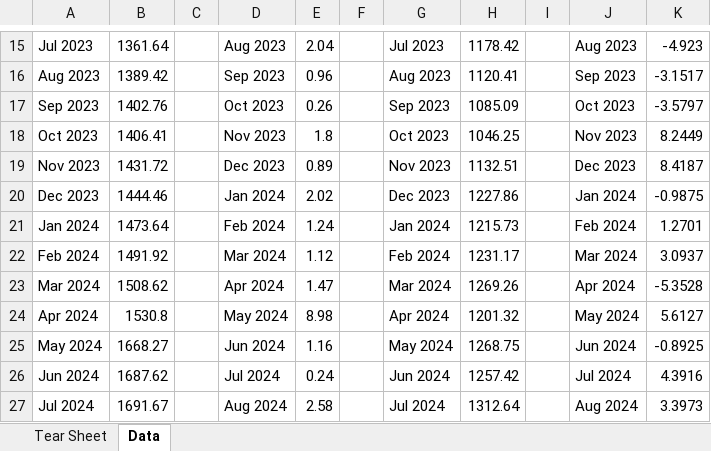
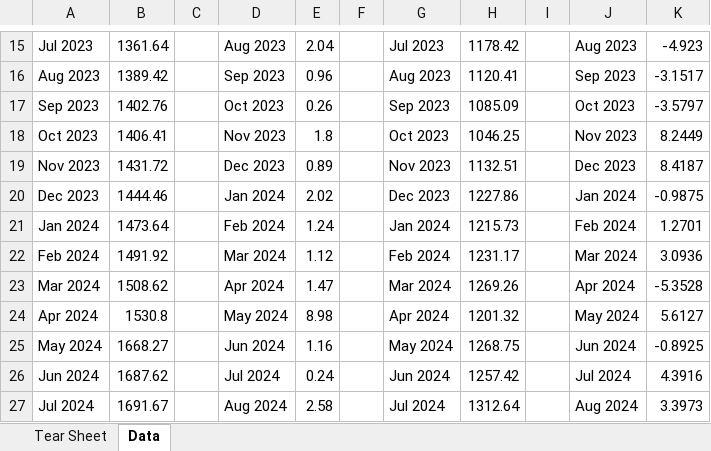
Before and after one commit to jrgex/Tear-Sheet, an Excel workbook: output/Tear_Sheet_Apr2026.xlsx, sheet Data, drawn as a sheet; only a part is shown, gaps mark what is left out; values as stored, in another font and other column widths than the file's, no borders; the diff names each change by its address in the sheet, - before the commit and + after, or states it on an @@ line.

Commit message:
Generate tear sheet Jun 2026

```diff
--- a/output/Tear_Sheet_Apr2026.xlsx (sheet Data)
+++ b/output/Tear_Sheet_Apr2026.xlsx (sheet Data)
-K22: 3.0937
+K22: 3.0936
```
Also changed, not shown: charts or pictures.
